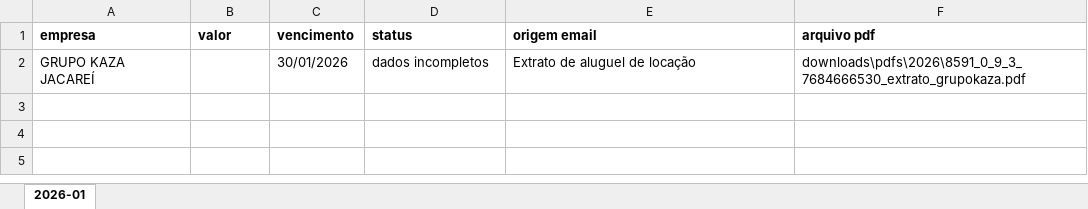
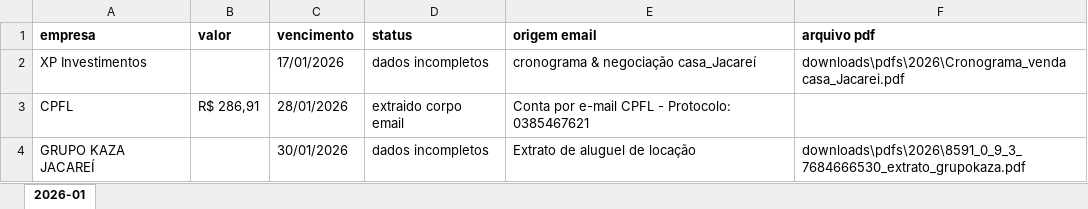
Before and after one commit to adilsonrmota/agente-financeiro, an Excel workbook: reports/relatorio_2026_01.xlsx, sheet 2026-01, drawn as a sheet; values as stored, in another font and other column widths than the file's, no borders; the diff names each change by its address in the sheet, - before the commit and + after, or states it on an @@ line.

```diff
--- a/reports/relatorio_2026_01.xlsx (sheet 2026-01)
+++ b/reports/relatorio_2026_01.xlsx (sheet 2026-01)
+row 2: XP Investimentos |  | 17/01/2026 | dados incompletos | cronograma & negociação casa_Jacareí | downloads\pdfs\2026\Cronograma_venda casa_Jacarei.pdf
+row 3: CPFL | R$ 286,91 | 28/01/2026 | extraido corpo email | Conta por e-mail CPFL - Protocolo: 0385467621
```
Also changed, not shown: reports/relatorio_2026_02.xlsx, reports/relatorio_2026_03.xlsx, 11 other files.
